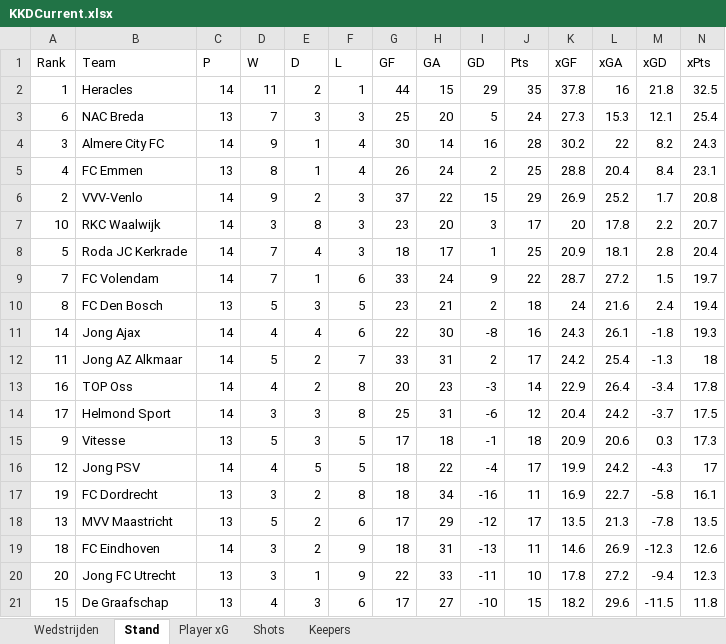
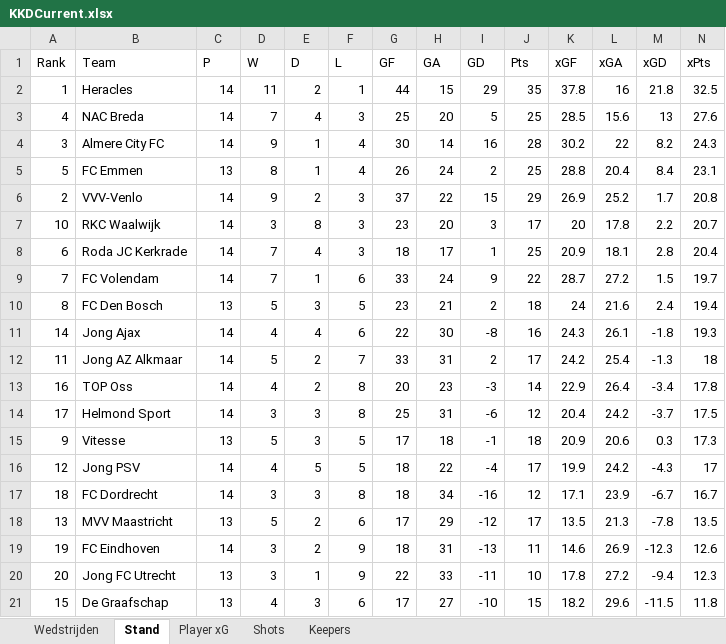
Before and after one commit to RobinKoetsier/plotrepo, an Excel workbook: data/KKDCurrent.xlsx, sheet Stand, drawn as a sheet; only a part is shown; values as stored, in another font and other column widths than the file's, no borders; removed rows and columns are numbered as before the commit, all else as after; rows hold the shown columns only; the diff names each change by its address in the sheet, - before the commit and + after, or states it on an @@ line.

```diff
--- a/data/KKDCurrent.xlsx (sheet Stand)
+++ b/data/KKDCurrent.xlsx (sheet Stand)
-row 3: 6 | NAC Breda | 13 | 7 | 3 | 3 | 25 | 20 | 5 | 24 | 27.3 | 15.3 | 12.1 | 25.4
+row 3: 4 | NAC Breda | 14 | 7 | 4 | 3 | 25 | 20 | 5 | 25 | 28.5 | 15.6 | 13 | 27.6
-A5 (Rank): 4
+A5 (Rank): 5
-A8 (Rank): 5
+A8 (Rank): 6
-row 17: 19 | FC Dordrecht | 13 | 3 | 2 | 8 | 18 | 34 | -16 | 11 | 16.9 | 22.7 | -5.8 | 16.1
+row 17: 18 | FC Dordrecht | 14 | 3 | 3 | 8 | 18 | 34 | -16 | 12 | 17.1 | 23.9 | -6.7 | 16.7
-A19 (Rank): 18
+A19 (Rank): 19
```
Also changed, not shown: sheet Shots, sheet Player xG, sheet Keepers, sheet Wedstrijden, 1 other file.
